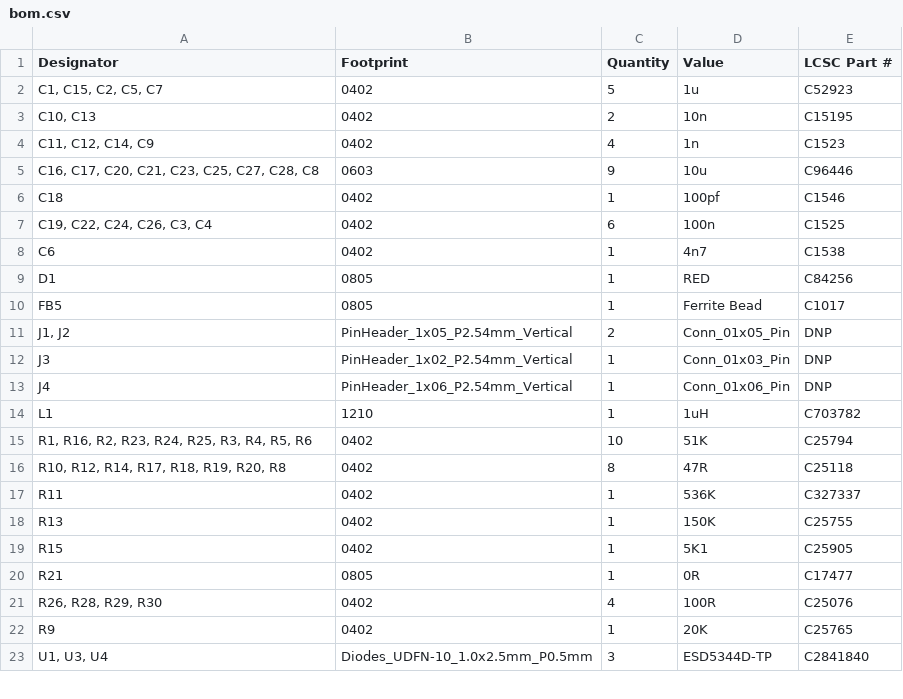
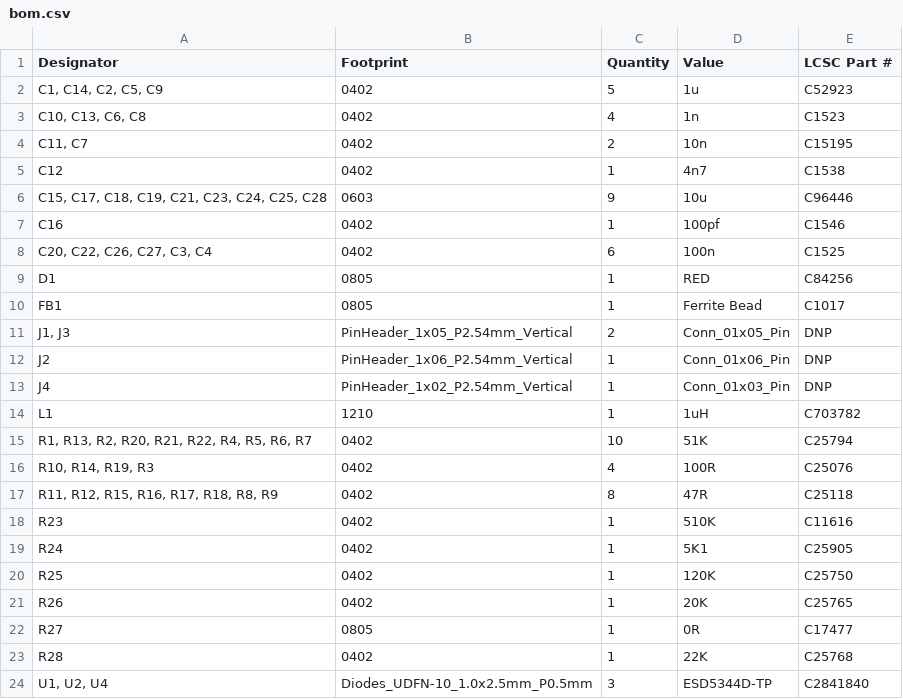
Before and after one commit to zapta/daq, a CSV file: adc/breakout/JLCPCB/version_0_1/bom.csv, drawn as a sheet; only a part is shown; the diff covers the shown part only.

Commit message:
Changed dc/dc/ voltage divider to JLCPCB Basic resistor values.

```diff
--- a/adc/breakout/JLCPCB/version_0_1/bom.csv
+++ b/adc/breakout/JLCPCB/version_0_1/bom.csv
@@ -1,23 +1,24 @@
 Designator,Footprint,Quantity,Value,LCSC Part #
-"C1, C15, C2, C5, C7",0402,5,1u,C52923
-"C10, C13",0402,2,10n,C15195
-"C11, C12, C14, C9",0402,4,1n,C1523
-"C16, C17, C20, C21, C23, C25, C27, C28, C8",0603,9,10u,C96446
-C18,0402,1,100pf,C1546
-"C19, C22, C24, C26, C3, C4",0402,6,100n,C1525
-C6,0402,1,4n7,C1538
+"C1, C14, C2, C5, C9",0402,5,1u,C52923
+"C10, C13, C6, C8",0402,4,1n,C1523
+"C11, C7",0402,2,10n,C15195
+C12,0402,1,4n7,C1538
+"C15, C17, C18, C19, C21, C23, C24, C25, C28",0603,9,10u,C96446
+C16,0402,1,100pf,C1546
+"C20, C22, C26, C27, C3, C4",0402,6,100n,C1525
 D1,0805,1,RED,C84256
-FB5,0805,1,Ferrite Bead,C1017
-"J1, J2",PinHeader_1x05_P2.54mm_Vertical,2,Conn_01x05_Pin,DNP
-J3,PinHeader_1x02_P2.54mm_Vertical,1,Conn_01x03_Pin,DNP
-J4,PinHeader_1x06_P2.54mm_Vertical,1,Conn_01x06_Pin,DNP
+FB1,0805,1,Ferrite Bead,C1017
+"J1, J3",PinHeader_1x05_P2.54mm_Vertical,2,Conn_01x05_Pin,DNP
+J2,PinHeader_1x06_P2.54mm_Vertical,1,Conn_01x06_Pin,DNP
+J4,PinHeader_1x02_P2.54mm_Vertical,1,Conn_01x03_Pin,DNP
 L1,1210,1,1uH,C703782
-"R1, R16, R2, R23, R24, R25, R3, R4, R5, R6",0402,10,51K,C25794
-"R10, R12, R14, R17, R18, R19, R20, R8",0402,8,47R,C25118
-R11,0402,1,536K,C327337
-R13,0402,1,150K,C25755
-R15,0402,1,5K1,C25905
-R21,0805,1,0R,C17477
-"R26, R28, R29, R30",0402,4,100R,C25076
-R9,0402,1,20K,C25765
-"U1, U3, U4",Diodes_UDFN-10_1.0x2.5mm_P0.5mm,3,ESD5344D-TP,C2841840
+"R1, R13, R2, R20, R21, R22, R4, R5, R6, R7",0402,10,51K,C25794
+"R10, R14, R19, R3",0402,4,100R,C25076
+"R11, R12, R15, R16, R17, R18, R8, R9",0402,8,47R,C25118
+R23,0402,1,510K,C11616
+R24,0402,1,5K1,C25905
+R25,0402,1,120K,C25750
+R26,0402,1,20K,C25765
+R27,0805,1,0R,C17477
+R28,0402,1,22K,C25768
+"U1, U2, U4",Diodes_UDFN-10_1.0x2.5mm_P0.5mm,3,ESD5344D-TP,C2841840
```
Also changed, not shown: 1 edited cell elsewhere in this file, 6 other files.
